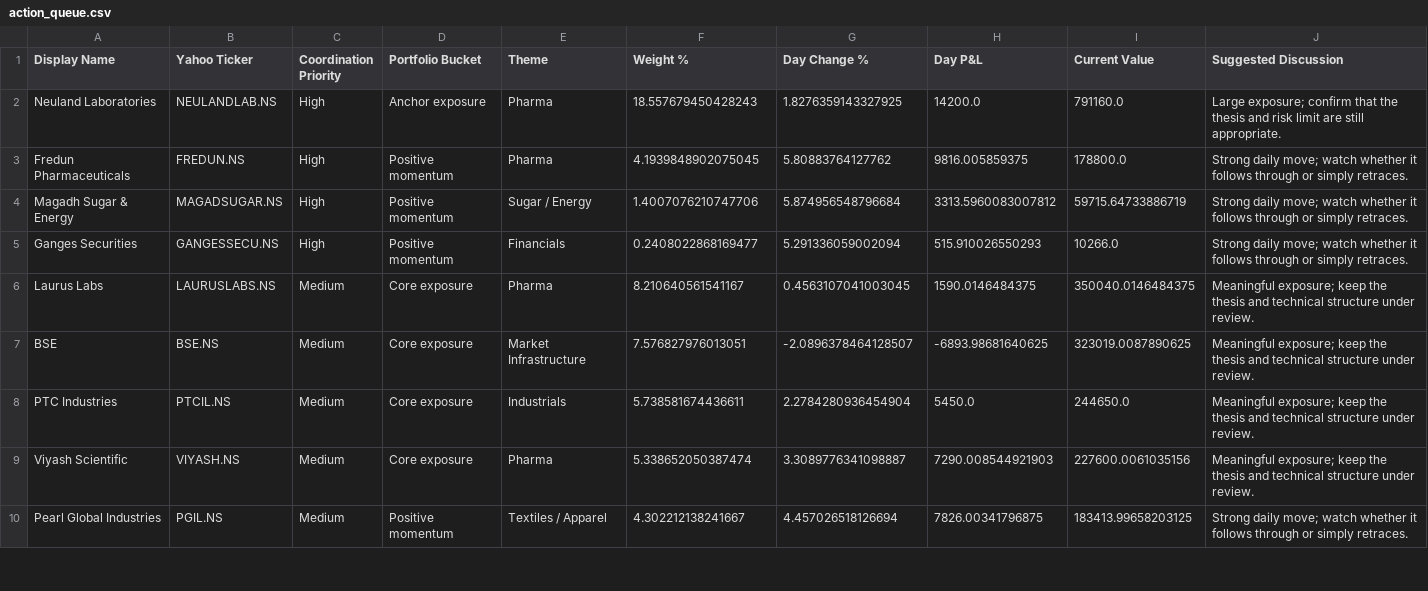
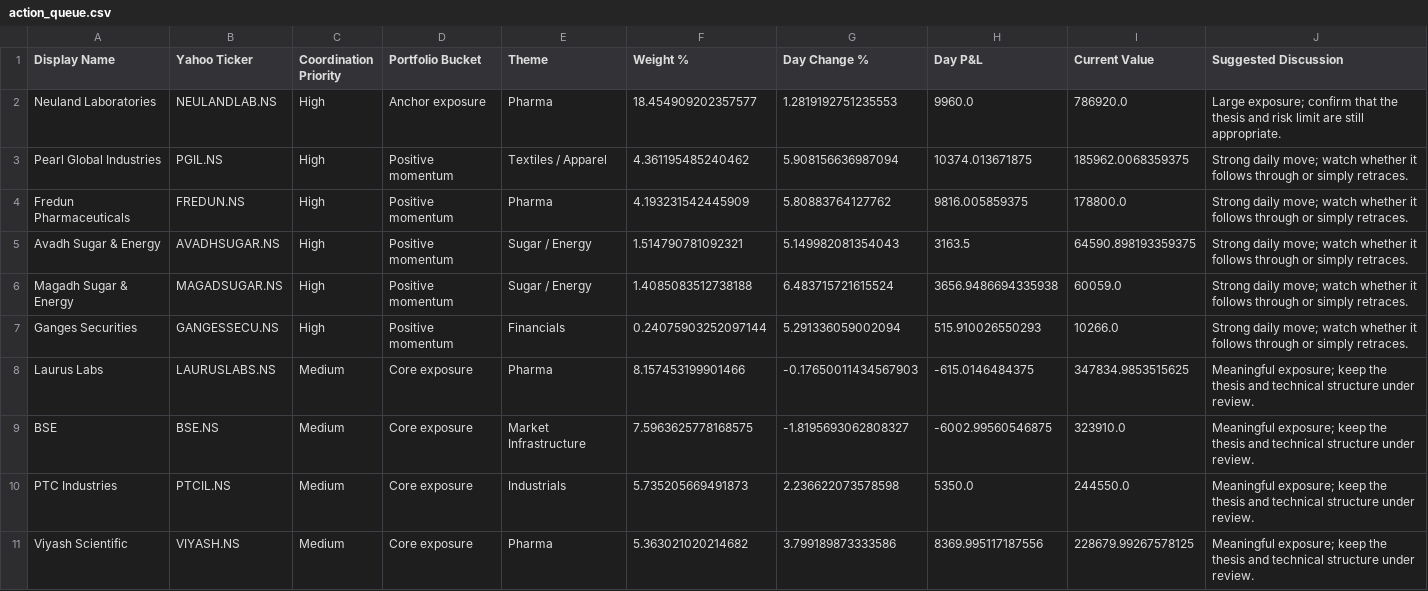
Before and after one commit to hvj7p7shkv-hub/vikram-portfolio-dashboard, a CSV file: data/action_queue.csv, drawn as a sheet; only a part is shown; the diff covers the shown part only.

```diff
--- a/data/action_queue.csv
+++ b/data/action_queue.csv
@@ -1,10 +1,11 @@
 Display Name,Yahoo Ticker,Coordination Priority,Portfolio Bucket,Theme,Weight %,Day Change %,Day P&L,Current Value,Suggested Discussion
-Neuland Laboratories,NEULANDLAB.NS,High,Anchor exposure,Pharma,18.557679450428243,1.8276359143327925,14200.0,791160.0,Large exposure; confirm that the thesis and risk limit are still appropriate.
-Fredun Pharmaceuticals,FREDUN.NS,High,Positive momentum,Pharma,4.1939848902075045,5.80883764127762,9816.005859375,178800.0,Strong daily move; watch whether it follows through or simply retraces.
-Magadh Sugar & Energy,MAGADSUGAR.NS,High,Positive momentum,Sugar / Energy,1.4007076210747706,5.874956548796684,3313.5960083007812,59715.64733886719,Strong daily move; watch whether it follows through or simply retraces.
-Ganges Securities,GANGESSECU.NS,High,Positive momentum,Financials,0.2408022868169477,5.291336059002094,515.910026550293,10266.0,Strong daily move; watch whether it follows through or simply retraces.
-Laurus Labs,LAURUSLABS.NS,Medium,Core exposure,Pharma,8.210640561541167,0.4563107041003045,1590.0146484375,350040.0146484375,Meaningful exposure; keep the thesis and technical structure under review.
-BSE,BSE.NS,Medium,Core exposure,Market Infrastructure,7.576827976013051,-2.0896378464128507,-6893.98681640625,323019.0087890625,Meaningful exposure; keep the thesis and technical structure under review.
-PTC Industries,PTCIL.NS,Medium,Core exposure,Industrials,5.738581674436611,2.2784280936454904,5450.0,244650.0,Meaningful exposure; keep the thesis and technical structure under review.
-Viyash Scientific,VIYASH.NS,Medium,Core exposure,Pharma,5.338652050387474,3.3089776341098887,7290.008544921903,227600.0061035156,Meaningful exposure; keep the thesis and technical structure under review.
-Pearl Global Industries,PGIL.NS,Medium,Positive momentum,Textiles / Apparel,4.302212138241667,4.457026518126694,7826.00341796875,183413.99658203125,Strong daily move; watch whether it follows through or simply retraces.
+Neuland Laboratories,NEULANDLAB.NS,High,Anchor exposure,Pharma,18.454909202357577,1.2819192751235553,9960.0,786920.0,Large exposure; confirm that the thesis and risk limit are still appropriate.
+Pearl Global Industries,PGIL.NS,High,Positive momentum,Textiles / Apparel,4.361195485240462,5.908156636987094,10374.013671875,185962.0068359375,Strong daily move; watch whether it follows through or simply retraces.
+Fredun Pharmaceuticals,FREDUN.NS,High,Positive momentum,Pharma,4.193231542445909,5.80883764127762,9816.005859375,178800.0,Strong daily move; watch whether it follows through or simply retraces.
+Avadh Sugar & Energy,AVADHSUGAR.NS,High,Positive momentum,Sugar / Energy,1.514790781092321,5.149982081354043,3163.5,64590.898193359375,Strong daily move; watch whether it follows through or simply retraces.
+Magadh Sugar & Energy,MAGADSUGAR.NS,High,Positive momentum,Sugar / Energy,1.4085083512738188,6.483715721615524,3656.9486694335938,60059.0,Strong daily move; watch whether it follows through or simply retraces.
+Ganges Securities,GANGESSECU.NS,High,Positive momentum,Financials,0.24075903252097144,5.291336059002094,515.910026550293,10266.0,Strong daily move; watch whether it follows through or simply retraces.
+Laurus Labs,LAURUSLABS.NS,Medium,Core exposure,Pharma,8.157453199901466,-0.17650011434567903,-615.0146484375,347834.9853515625,Meaningful exposure; keep the thesis and technical structure under review.
+BSE,BSE.NS,Medium,Core exposure,Market Infrastructure,7.5963625778168575,-1.8195693062808327,-6002.99560546875,323910.0,Meaningful exposure; keep the thesis and technical structure under review.
+PTC Industries,PTCIL.NS,Medium,Core exposure,Industrials,5.735205669491873,2.236622073578598,5350.0,244550.0,Meaningful exposure; keep the thesis and technical structure under review.
+Viyash Scientific,VIYASH.NS,Medium,Core exposure,Pharma,5.363021020214682,3.799189873333586,8369.995117187556,228679.99267578125,Meaningful exposure; keep the thesis and technical structure under review.
```
Also changed, not shown: 1 removed row and 20 edited cells elsewhere in this file, data/holdings.csv, 1 other file.
